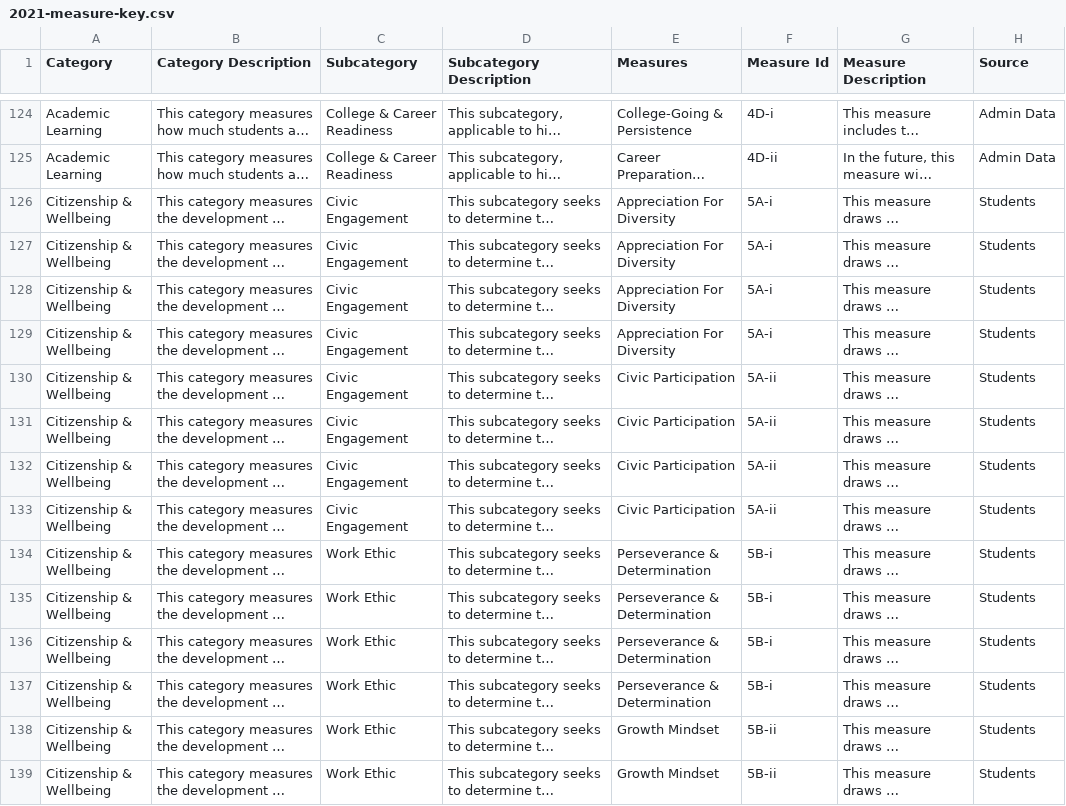
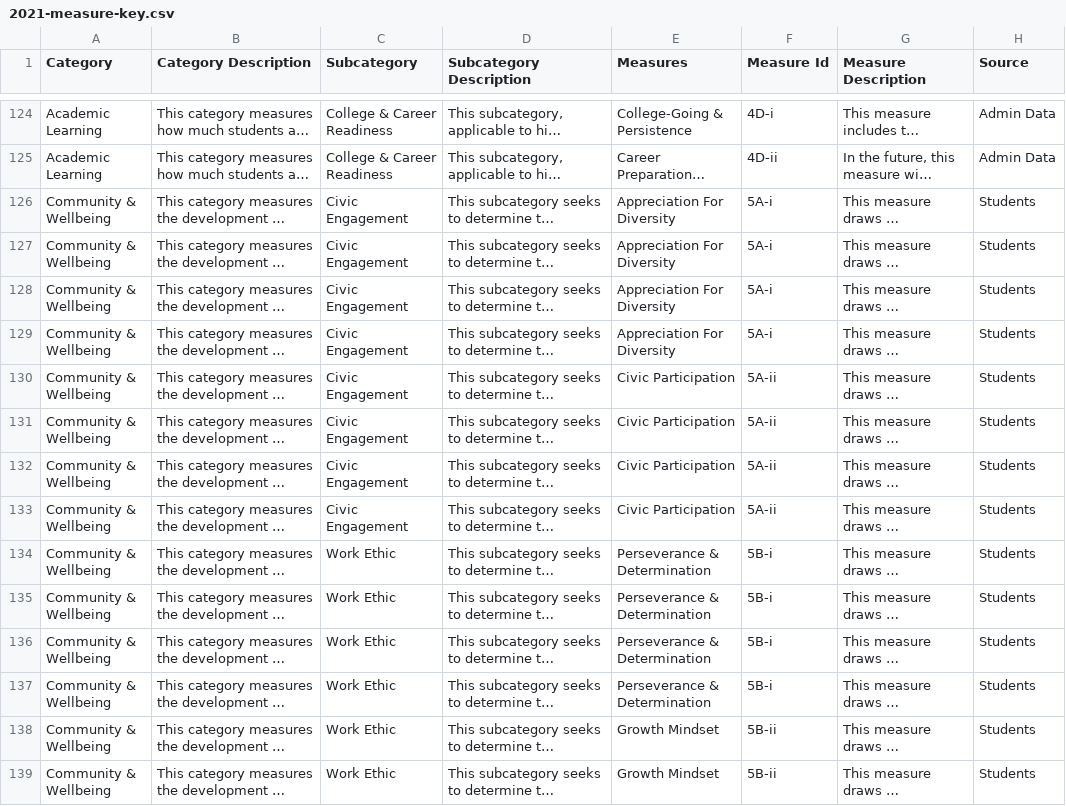
Before and after one commit to edcommonwealth/sqm-dashboards, a CSV file: data/2021-measure-key.csv, drawn as a sheet; only a part is shown, gaps mark what is left out; long unchanged cells end in …; the diff covers the shown part only; the diff names each change by its address in the sheet, - before the commit and + after, or states it on an @@ line.

Commit message:
Rename SqmCategory 'Citizenship & Wellbeing' -> 'Community & Wellbeing'

```diff
--- a/data/2021-measure-key.csv
+++ b/data/2021-measure-key.csv
-A126:A139 (Category): Citizenship & Wellbeing
+A126:A139 (Category): Community & Wellbeing
```
Also changed, not shown: 18 edited cells elsewhere in this file, 3 other files.
